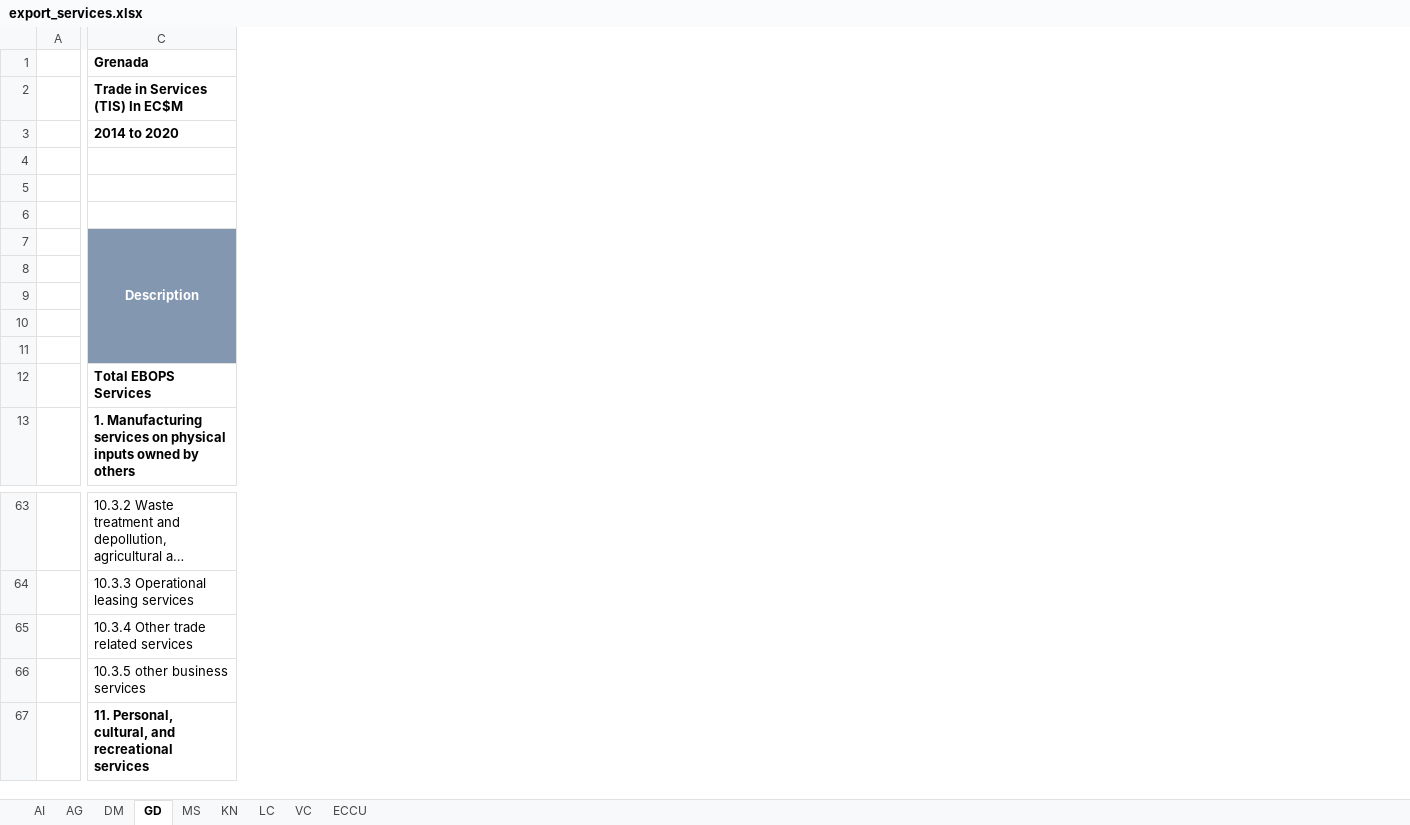
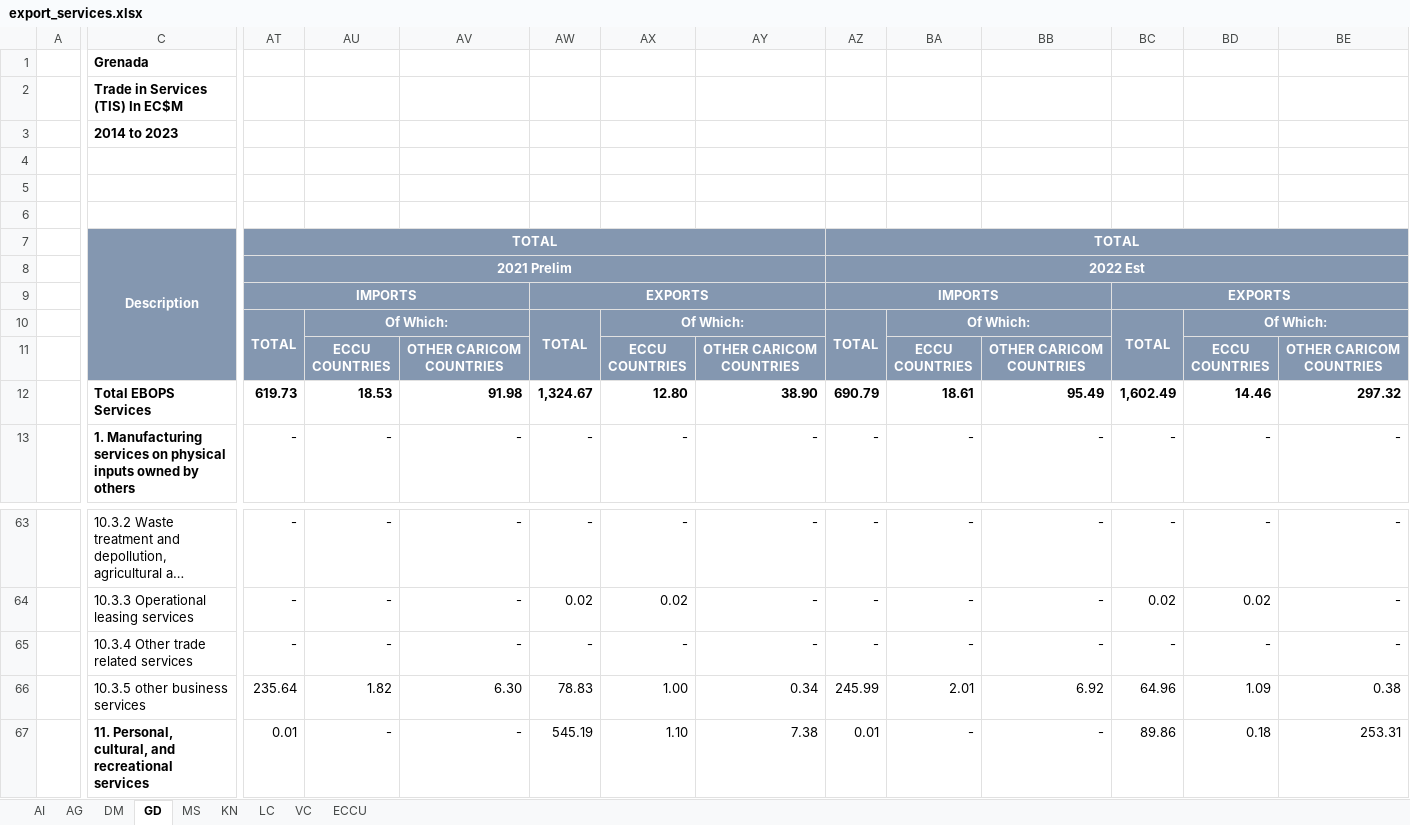
Before and after one commit to kate-chalmers/OECS-Scorecard-Scraper, an Excel workbook: data/export_services.xlsx, sheet GD, drawn as a sheet; only a part is shown, gaps mark what is left out; long unchanged cells end in …; values as stored, in another font and other column widths than the file's, no borders; conditional formats not drawn; ↵ is a line break in a cell; the diff covers the shown part only; the diff names each change by its address in the sheet, - before the commit and + after, or states it on an @@ line.

```diff
--- a/data/export_services.xlsx (sheet GD)
+++ b/data/export_services.xlsx (sheet GD)
+column AT, rows 7-13: TOTAL | 2021 Prelim | IMPORTS | TOTAL |  | 619.73 | -; rows 63-67: - | - | - | 235.64 | 0.01
+column AU, rows 10-13: Of Which: | ECCU ↵ COUNTRIES | 18.53 | -; rows 63-67: - | - | - | 1.82 | -
+column AV, rows 11-13: OTHER CARICOM COUNTRIES | 91.98 | -; rows 63-67: - | - | - | 6.30 | -
+column AW, rows 9-13: EXPORTS | TOTAL |  | 1,324.67 | -; rows 63-67: - | 0.02 | - | 78.83 | 545.19
+column AX, rows 10-13: Of Which: | ECCU ↵ COUNTRIES | 12.80 | -; rows 63-67: - | 0.02 | - | 1.00 | 1.10
+column AY, rows 11-13: OTHER CARICOM COUNTRIES | 38.90 | -; rows 63-67: - | - | - | 0.34 | 7.38
+column AZ, rows 7-13: TOTAL | 2022 Est | IMPORTS | TOTAL |  | 690.79 | -; rows 63-67: - | - | - | 245.99 | 0.01
+column BA, rows 10-13: Of Which: | ECCU ↵ COUNTRIES | 18.61 | -; rows 63-67: - | - | - | 2.01 | -
+column BB, rows 11-13: OTHER CARICOM COUNTRIES | 95.49 | -; rows 63-67: - | - | - | 6.92 | -
+column BC, rows 9-13: EXPORTS | TOTAL |  | 1,602.49 | -; rows 63-67: - | 0.02 | - | 64.96 | 89.86
+column BD, rows 10-13: Of Which: | ECCU ↵ COUNTRIES | 14.46 | -; rows 63-67: - | 0.02 | - | 1.09 | 0.18
+column BE, rows 11-13: OTHER CARICOM COUNTRIES | 297.32 | -; rows 63-67: - | - | - | 0.38 | 253.31
-C3: 2014 to 2020
+C3: 2014 to 2023
```
Also changed, not shown: 6 added columns, 121 edited cells and cell formats elsewhere in this sheet, sheet ECCU, sheet KN, sheet AI, sheet LC, sheet DM, sheet VC, 2 more sheets, hidden cells, 1 other file.
